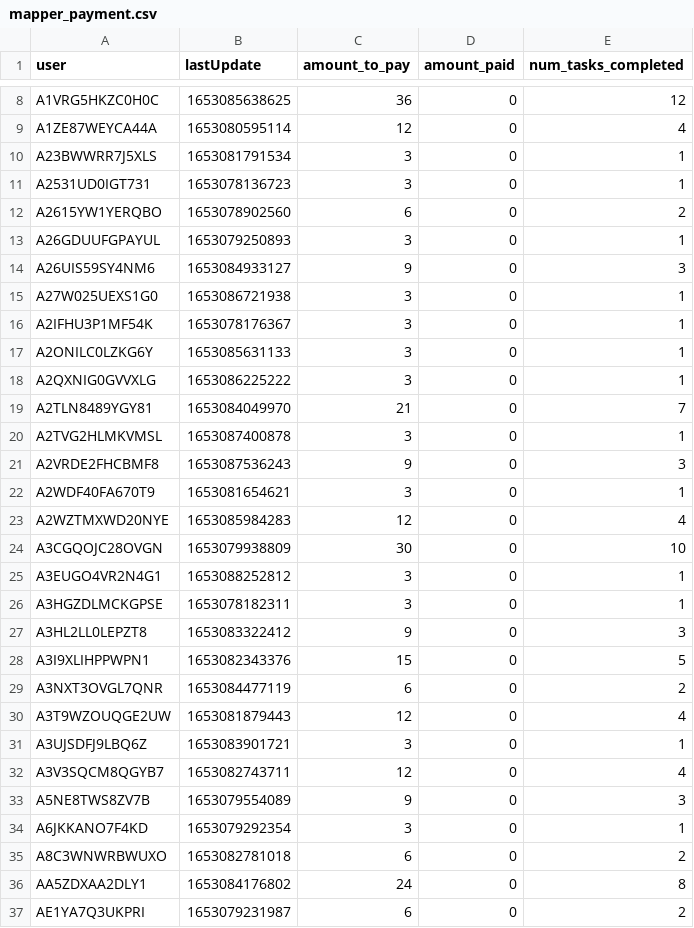
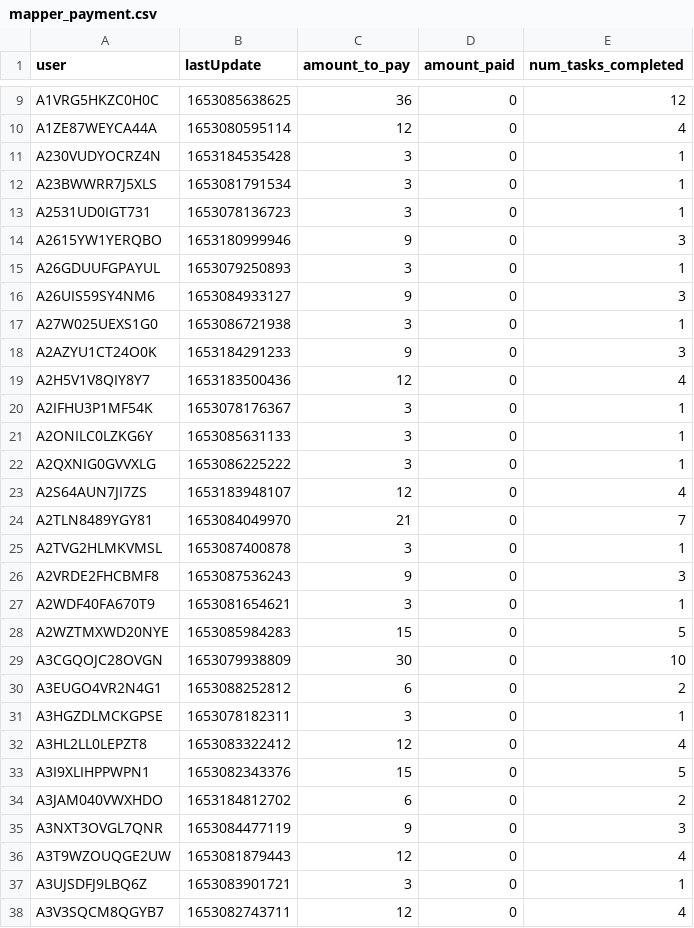
Before and after one commit to Watts-Lab/task-mapping, a CSV file: survey_workflows/mapper_payment.csv, drawn as a sheet; only a part is shown, gaps mark what is left out; the shorter side is filled out with more unchanged rows; the diff covers the shown part only.

```diff
--- a/survey_workflows/mapper_payment.csv
+++ b/survey_workflows/mapper_payment.csv
@@ -9,5 +10,6 @@ A1VRG5HKZC0H0C,1653085638625,36,0,12
 A1ZE87WEYCA44A,1653080595114,12,0,4
+A230VUDYOCRZ4N,1653184535428,3,0,1
 A23BWWRR7J5XLS,1653081791534,3,0,1
 A2531UD0IGT731,1653078136723,3,0,1
-A2615YW1YERQBO,1653078902560,6,0,2
+A2615YW1YERQBO,1653180999946,9,0,3
 A26GDUUFGPAYUL,1653079250893,3,0,1
@@ -15,2 +17,4 @@ A26UIS59SY4NM6,1653084933127,9,0,3
 A27W025UEXS1G0,1653086721938,3,0,1
+A2AZYU1CT24O0K,1653184291233,9,0,3
+A2H5V1V8QIY8Y7,1653183500436,12,0,4
 A2IFHU3P1MF54K,1653078176367,3,0,1
@@ -18,2 +22,3 @@ A2ONILC0LZKG6Y,1653085631133,3,0,1
 A2QXNIG0GVVXLG,1653086225222,3,0,1
+A2S64AUN7JI7ZS,1653183948107,12,0,4
 A2TLN8489YGY81,1653084049970,21,0,7
@@ -22,9 +27,10 @@ A2VRDE2FHCBMF8,1653087536243,9,0,3
 A2WDF40FA670T9,1653081654621,3,0,1
-A2WZTMXWD20NYE,1653085984283,12,0,4
+A2WZTMXWD20NYE,1653085984283,15,0,5
 A3CGQOJC28OVGN,1653079938809,30,0,10
-A3EUGO4VR2N4G1,1653088252812,3,0,1
+A3EUGO4VR2N4G1,1653088252812,6,0,2
 A3HGZDLMCKGPSE,1653078182311,3,0,1
-A3HL2LL0LEPZT8,1653083322412,9,0,3
+A3HL2LL0LEPZT8,1653083322412,12,0,4
 A3I9XLIHPPWPN1,1653082343376,15,0,5
-A3NXT3OVGL7QNR,1653084477119,6,0,2
+A3JAM040VWXHDO,1653184812702,6,0,2
+A3NXT3OVGL7QNR,1653084477119,9,0,3
 A3T9WZOUQGE2UW,1653081879443,12,0,4
```
Also changed, not shown: 1 added row and 3 edited cells elsewhere in this file, analysis/qual-feedbacks/task_mapping_feedback-main.csv, task_map.csv, 5 other files.
